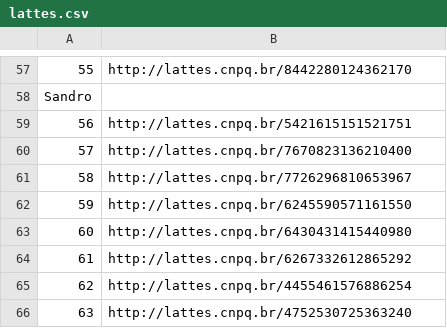
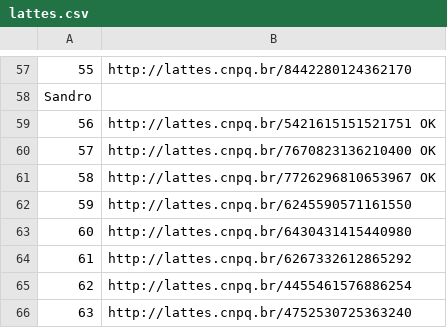
Before and after one commit to wesferr/AnaliseDaRedeDeCoautoriaUnipampa, a CSV file: lattes.csv, drawn as a sheet; only a part is shown, gaps mark what is left out; the diff names each change by its address in the sheet, - before the commit and + after, or states it on an @@ line.

```diff
--- a/lattes.csv
+++ b/lattes.csv
-B59: http://lattes.cnpq.br/5421615151521751
+B59: http://lattes.cnpq.br/5421615151521751 OK
-B60: http://lattes.cnpq.br/7670823136210400
+B60: http://lattes.cnpq.br/7670823136210400 OK
-B61: http://lattes.cnpq.br/7726296810653967
+B61: http://lattes.cnpq.br/7726296810653967 OK
```
Also changed, not shown: 3 other files.
